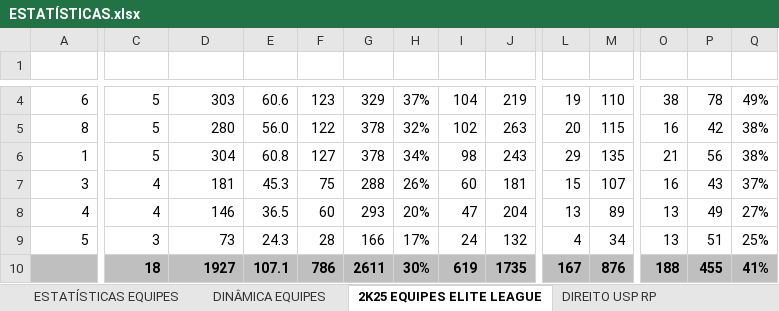
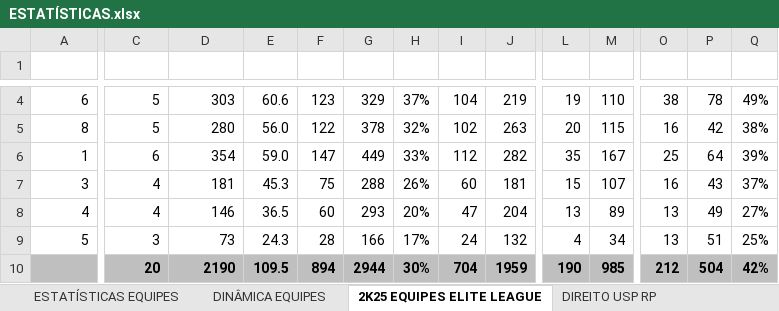
Before and after one commit to otavio-fer/EliteLeague-Dashboard, an Excel workbook: ESTATÍSTICAS.xlsx, sheet 2K25 EQUIPES ELITE LEAGUE, drawn as a sheet; only a part is shown, gaps mark what is left out; values as stored, in another font and other column widths than the file's, no borders; charts and pictures and table styles not drawn; removed rows and columns are numbered as before the commit, all else as after; rows hold the shown columns only; the diff covers the shown part only; the diff names each change by its address in the sheet, - before the commit and + after, or states it on an @@ line.

```diff
--- a/ESTATÍSTICAS.xlsx (sheet 2K25 EQUIPES ELITE LEAGUE)
+++ b/ESTATÍSTICAS.xlsx (sheet 2K25 EQUIPES ELITE LEAGUE)
-C6 (JOGOS): 5
+C6 (JOGOS): 6
-D6 (PONTOS): 304
+D6 (PONTOS): 354
-E6 (PPG): 60.8
+E6 (PPG): 59.0
-F6 (FGM): 127
+F6 (FGM): 147
-G6 (FGA): 378
+G6 (FGA): 449
-H6 (%FG): 34%
+H6 (%FG): 33%
-I6 (2PM): 98
+I6 (2PM): 112
-J6 (2PA): 243
+J6 (2PA): 282
-L6 (3PM): 29
+L6 (3PM): 35
-M6 (3PA): 135
+M6 (3PA): 167
-O6 (FTM): 21
+O6 (FTM): 25
-P6 (FTA): 56
+P6 (FTA): 64
-Q6 (%FT): 38%
+Q6 (%FT): 39%
-row 10:  | 18 | 1927 | 107.1 | 786 | 2611 | 30% | 619 | 1735 | 167 | 876 | 188 | 455 | 41%
+row 10:  | 20 | 2190 | 109.5 | 894 | 2944 | 30% | 704 | 1959 | 190 | 985 | 212 | 504 | 42%
```
Also changed, not shown: 68 edited cells elsewhere in this sheet, sheet 2K25 ELITE LEAGUE, sheet ESTATÍSTICAS ATLETAS, sheet MED USP RP, sheet ESTATÍSTICAS EQUIPES, sheet DIREITO USP RP, sheet EDUCA USP RP, 1 more sheet, formulas that keep their value, hidden cells, W ELITE LEAGUE ESTATÍSTICAS.xlsx.
